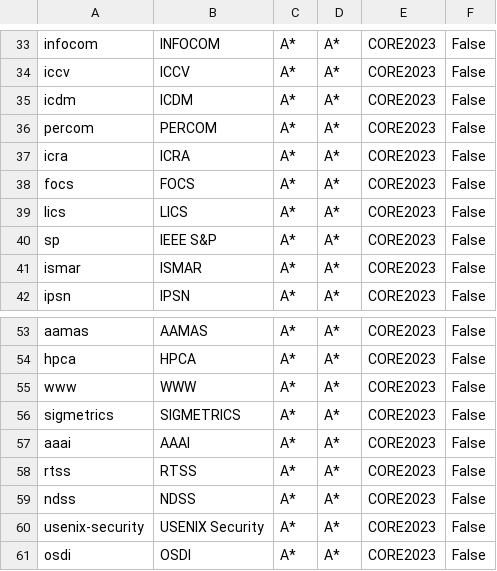
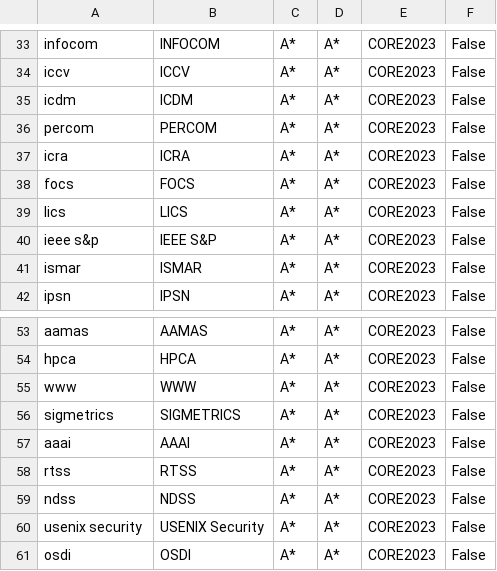
Before and after one commit to dynaroars/csconfs, a CSV file: data/core_conferences.csv, drawn as a sheet; only a part is shown, gaps mark what is left out.

Commit message:
Updates

```diff
--- a/data/core_conferences.csv
+++ b/data/core_conferences.csv
@@ -39,3 +39,3 @@ focs,FOCS,A*,A*,CORE2023,False
 lics,LICS,A*,A*,CORE2023,False
-sp,IEEE S&P,A*,A*,CORE2023,False
+ieee s&p,IEEE S&P,A*,A*,CORE2023,False
 ismar,ISMAR,A*,A*,CORE2023,False
@@ -59,3 +59,3 @@ rtss,RTSS,A*,A*,CORE2023,False
 ndss,NDSS,A*,A*,CORE2023,False
-usenix-security,USENIX Security,A*,A*,CORE2023,False
+usenix security,USENIX Security,A*,A*,CORE2023,False
 osdi,OSDI,A*,A*,CORE2023,False
```
